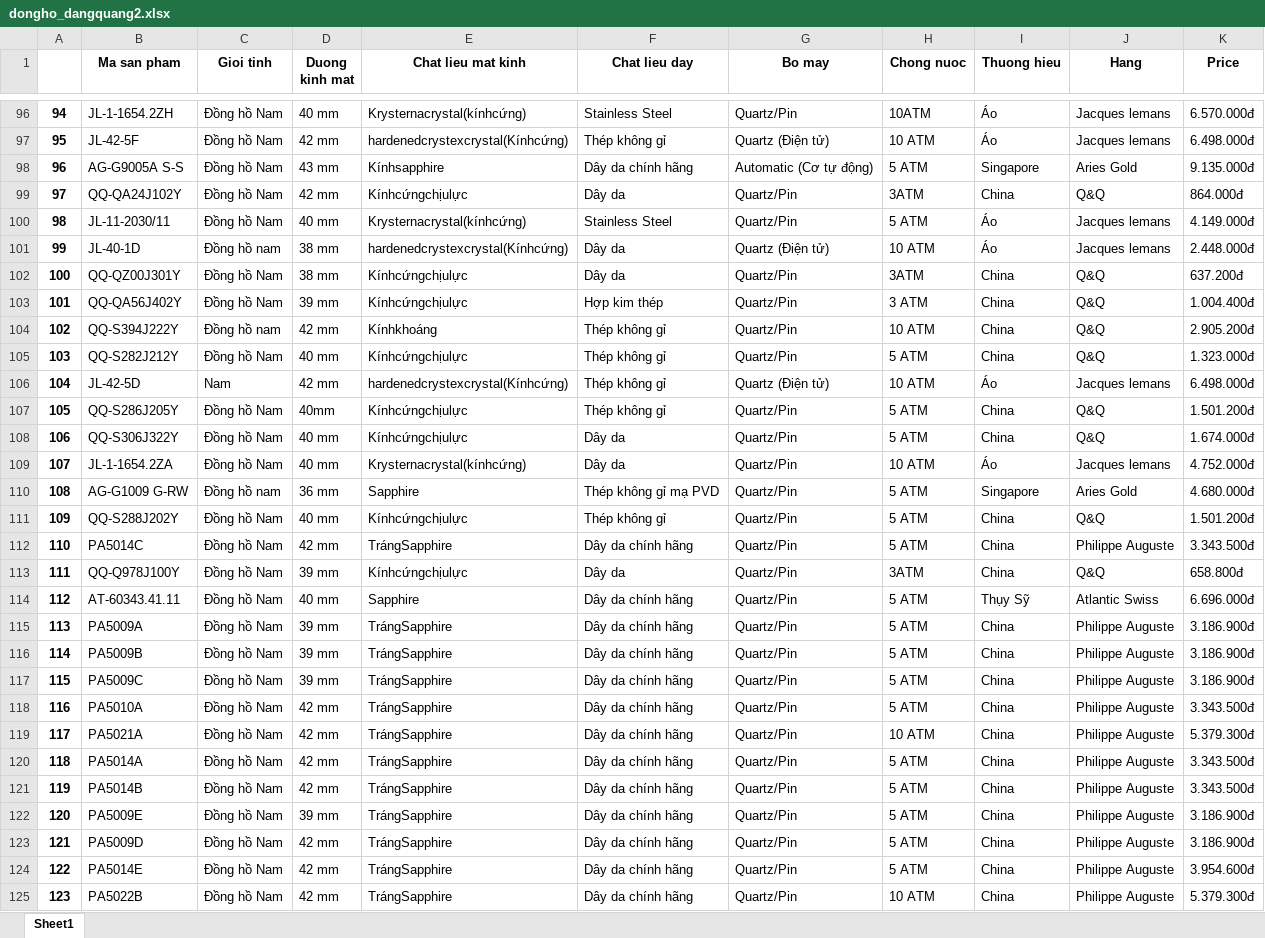
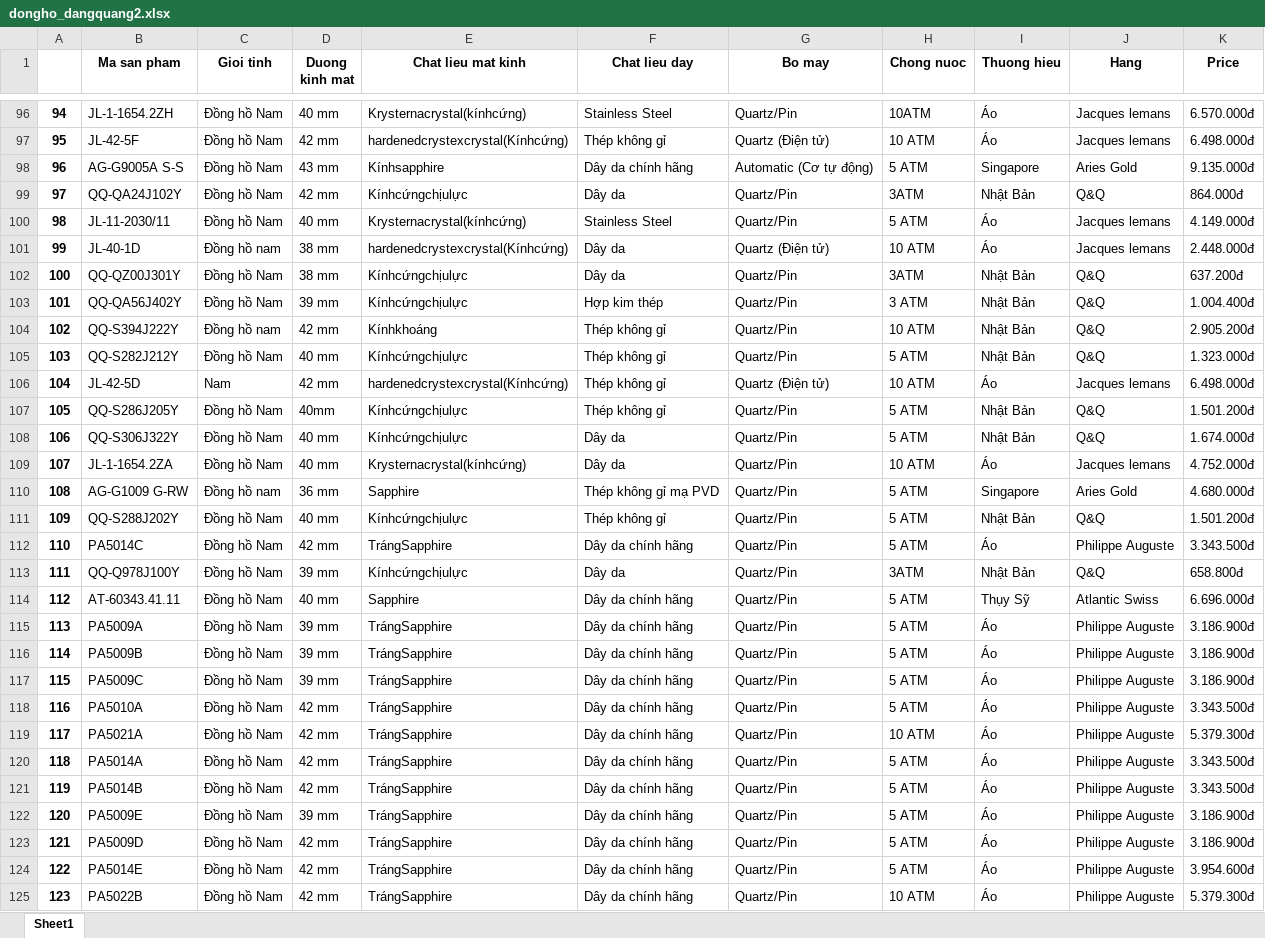
Before and after one commit to huybui2107/KHDL, an Excel workbook: KHDL_CK/dongho_dangquang2.xlsx, sheet Sheet1, drawn as a sheet; only a part is shown, gaps mark what is left out; values as stored, in another font and other column widths than the file's, no borders; the diff covers the shown part only; the diff names each change by its address in the sheet, - before the commit and + after, or states it on an @@ line.

```diff
--- a/KHDL_CK/dongho_dangquang2.xlsx (sheet Sheet1)
+++ b/KHDL_CK/dongho_dangquang2.xlsx (sheet Sheet1)
-I99 (Thuong hieu): China
+I99 (Thuong hieu): Nhật Bản
-I102:I105 (Thuong hieu): China
+I102:I105 (Thuong hieu): Nhật Bản
-I107:I108 (Thuong hieu): China
+I107:I108 (Thuong hieu): Nhật Bản
-I111 (Thuong hieu): China
+I111 (Thuong hieu): Nhật Bản
-I112 (Thuong hieu): China
+I112 (Thuong hieu): Áo
-I113 (Thuong hieu): China
+I113 (Thuong hieu): Nhật Bản
-I115:I125 (Thuong hieu): China
+I115:I125 (Thuong hieu): Áo
```
Also changed, not shown: 12 removed rows and 854 edited cells elsewhere in this sheet, KHDL_CK/dongho_haitrieu.xlsx.
